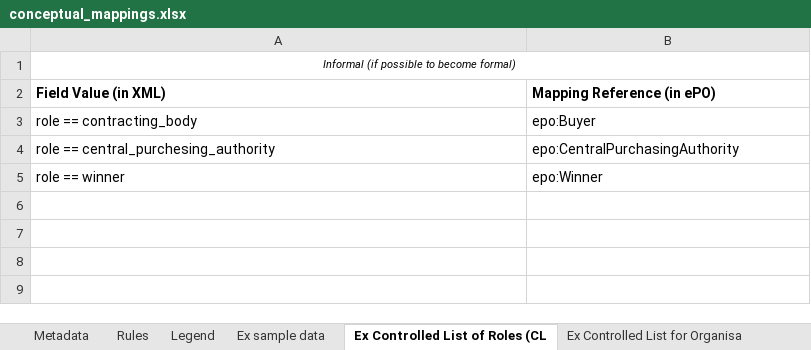
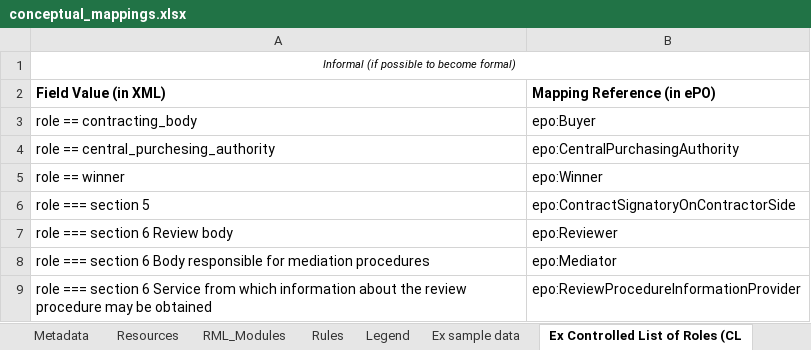
Before and after one commit to OP-TED/ted-rdf-mapping, an Excel workbook: mappings/package_F06/transformation/conceptual_mappings.xlsx, sheet Ex Controlled List of Roles (CL, drawn as a sheet; values as stored, in another font and other column widths than the file's, no borders; charts and pictures not drawn; the diff names each change by its address in the sheet, - before the commit and + after, or states it on an @@ line.

Commit message:
Updating the Excel metadata sheet for F03, F06 & F25

```diff
--- a/mappings/package_F06/transformation/conceptual_mappings.xlsx (sheet Ex Controlled List of Roles (CL)
+++ b/mappings/package_F06/transformation/conceptual_mappings.xlsx (sheet Ex Controlled List of Roles (CL)
+sheet tab: Resources
+sheet tab: RML_Modules
+row 6: role === section 5 | epo:ContractSignatoryOnContractorSide
+row 7: role === section 6 Review body | epo:Reviewer
+row 8: role === section 6 Body responsible for mediation procedures | epo:Mediator
+row 9: role === section 6 Service from which information about the review procedure may be obtained | epo:ReviewProcedureInformationProvider
```
Also changed, not shown: sheet Rules, sheet Metadata, sheet Legend, other sheet tabs, charts or pictures, mappings/package_F03/transformation/conceptual_mappings.xlsx, mappings/package_F25/transformation/conceptual_mappings.xlsx.
